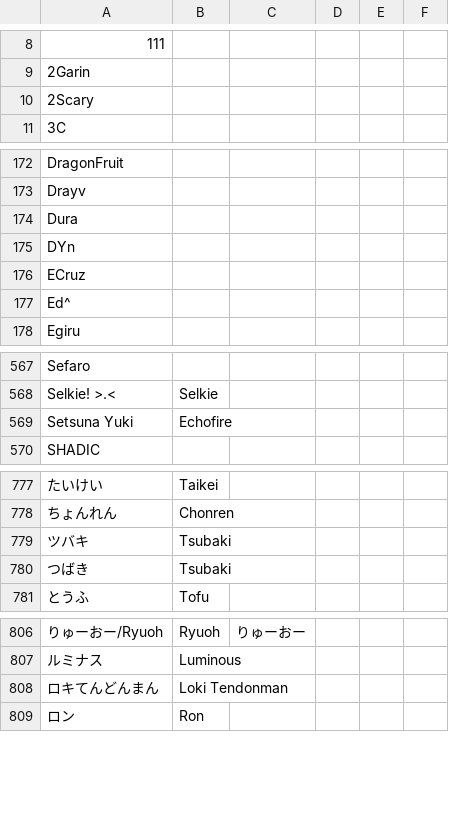
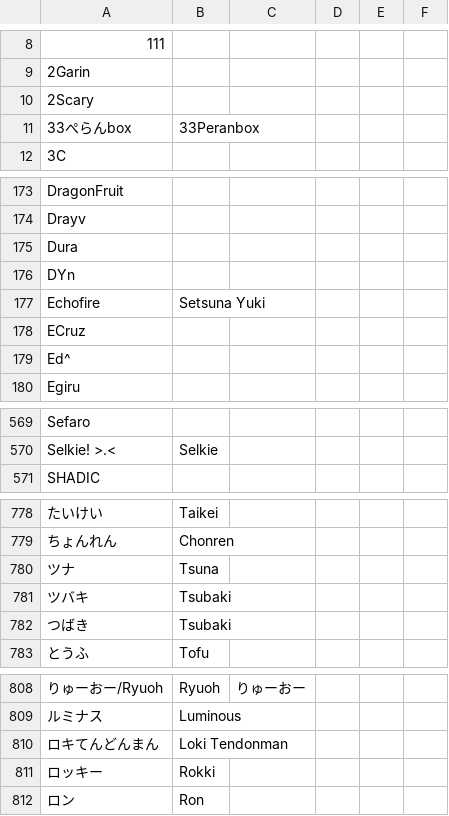
Before and after one commit to kenniky/ultrank-scoring, a CSV file: ultrank_tags.csv, drawn as a sheet; only a part is shown, gaps mark what is left out; removed rows and columns are numbered as before the commit, all else as after; the diff names each change by its address in the sheet, - before the commit and + after, or states it on an @@ line.

```diff
--- a/ultrank_tags.csv
+++ b/ultrank_tags.csv
+row 11: 33ぺらんbox | 33Peranbox
+row 177: Echofire | Setsuna Yuki
-row 569: Setsuna Yuki | Echofire
+row 780: ツナ | Tsuna
+row 811: ロッキー | Rokki
```
Also changed, not shown: ultrank_players.csv.
